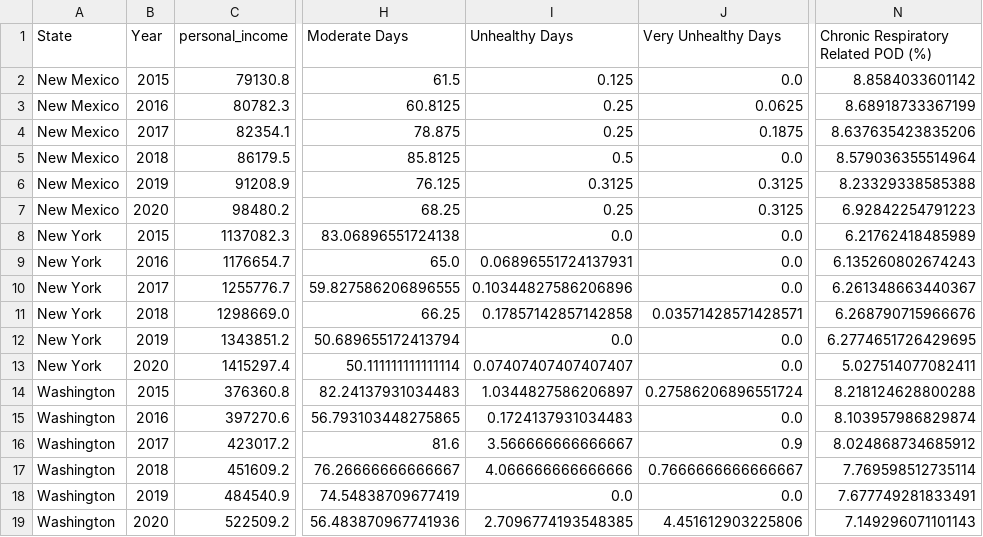
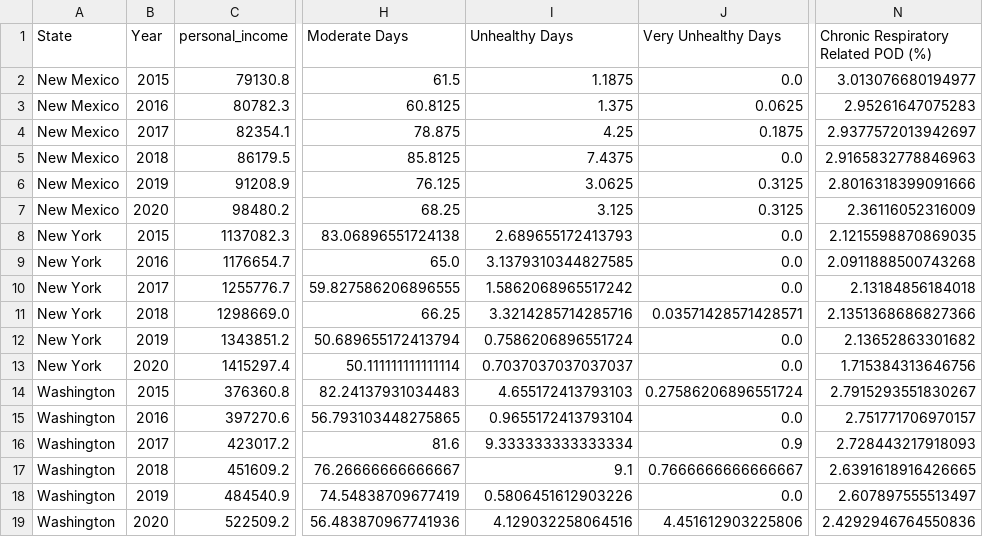
Before and after one commit to harrismhurley/python_project_1, a CSV file: resources/master.csv, drawn as a sheet; only a part is shown, gaps mark what is left out; the diff names each change by its address in the sheet, - before the commit and + after, or states it on an @@ line.

```diff
--- a/resources/master.csv
+++ b/resources/master.csv
-I2 (Unhealthy Days): 0.125
+I2 (Unhealthy Days): 1.1875
-N2: 8.8584033601142
+N2: 3.013076680194977
-I3 (Unhealthy Days): 0.25
+I3 (Unhealthy Days): 1.375
-N3: 8.68918733367199
+N3: 2.95261647075283
-I4 (Unhealthy Days): 0.25
+I4 (Unhealthy Days): 4.25
-N4: 8.637635423835206
+N4: 2.9377572013942697
-I5 (Unhealthy Days): 0.5
+I5 (Unhealthy Days): 7.4375
-N5: 8.579036355514964
+N5: 2.9165832778846963
-I6 (Unhealthy Days): 0.3125
+I6 (Unhealthy Days): 3.0625
-N6: 8.23329338585388
+N6: 2.8016318399091666
-I7 (Unhealthy Days): 0.25
+I7 (Unhealthy Days): 3.125
-N7: 6.92842254791223
+N7: 2.36116052316009
-I8 (Unhealthy Days): 0.0
+I8 (Unhealthy Days): 2.689655172413793
-N8: 6.21762418485989
+N8: 2.1215598870869035
-I9 (Unhealthy Days): 0.06896551724137931
+I9 (Unhealthy Days): 3.1379310344827585
-N9: 6.135260802674243
+N9: 2.0911888500743268
-I10 (Unhealthy Days): 0.10344827586206896
+I10 (Unhealthy Days): 1.5862068965517242
-N10: 6.261348663440367
+N10: 2.13184856184018
-I11 (Unhealthy Days): 0.17857142857142858
+I11 (Unhealthy Days): 3.3214285714285716
-N11: 6.268790715966676
+N11: 2.1351368686827366
-I12 (Unhealthy Days): 0.0
+I12 (Unhealthy Days): 0.7586206896551724
-N12: 6.2774651726429695
+N12: 2.13652863301682
-I13 (Unhealthy Days): 0.07407407407407407
+I13 (Unhealthy Days): 0.7037037037037037
-N13: 5.027514077082411
+N13: 1.715384313646756
-I14 (Unhealthy Days): 1.0344827586206897
+I14 (Unhealthy Days): 4.655172413793103
-N14: 8.218124628800288
+N14: 2.7915293551830267
-I15 (Unhealthy Days): 0.1724137931034483
+I15 (Unhealthy Days): 0.9655172413793104
-N15: 8.103957986829874
+N15: 2.751771706970157
-I16 (Unhealthy Days): 3.566666666666667
+I16 (Unhealthy Days): 9.333333333333334
-N16: 8.024868734685912
+N16: 2.728443217918093
-I17 (Unhealthy Days): 4.066666666666666
+I17 (Unhealthy Days): 9.1
-N17: 7.769598512735114
+N17: 2.6391618916426665
-I18 (Unhealthy Days): 0.0
+I18 (Unhealthy Days): 0.5806451612903226
-N18: 7.677749281833491
+N18: 2.607897555513497
-I19 (Unhealthy Days): 2.7096774193548385
+I19 (Unhealthy Days): 4.129032258064516
-N19: 7.149296071101143
+N19: 2.4292946764550836
```
Also changed, not shown: 42 other files.
